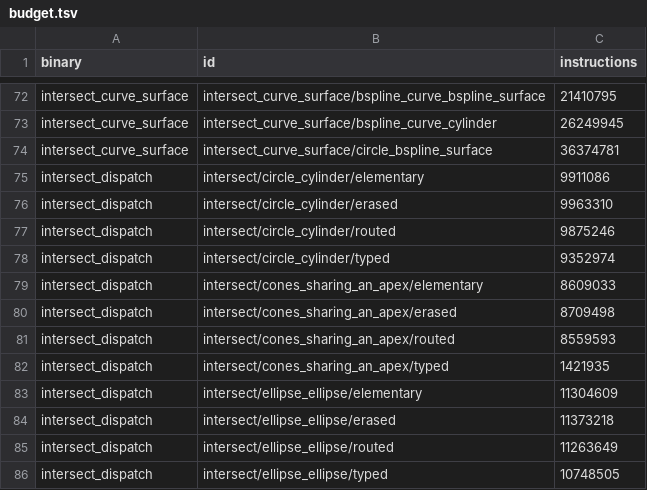
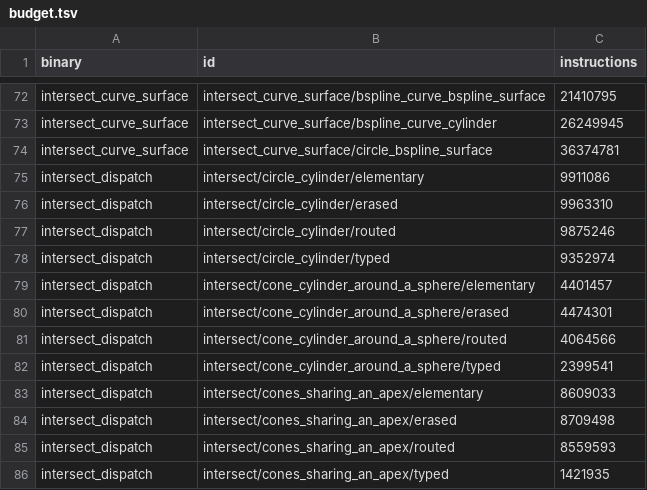
Before and after one commit to geomcore/geomcore, a TSV file: benches/budget.tsv, drawn as a sheet; only a part is shown, gaps mark what is left out; the shorter side is filled out with more unchanged rows; the diff names each change by its address in the sheet, - before the commit and + after, or states it on an @@ line.

```diff
--- a/benches/budget.tsv
+++ b/benches/budget.tsv
+row 79: intersect_dispatch | intersect/cone_cylinder_around_a_sphere/elementary | 4401457
+row 80: intersect_dispatch | intersect/cone_cylinder_around_a_sphere/erased | 4474301
+row 81: intersect_dispatch | intersect/cone_cylinder_around_a_sphere/routed | 4064566
+row 82: intersect_dispatch | intersect/cone_cylinder_around_a_sphere/typed | 2399541
```
Also changed, not shown: 10 other files.
